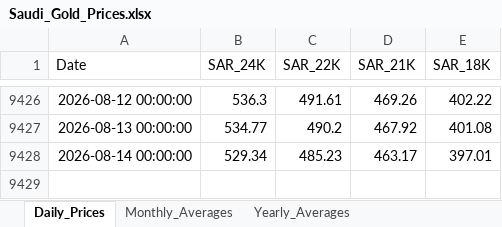
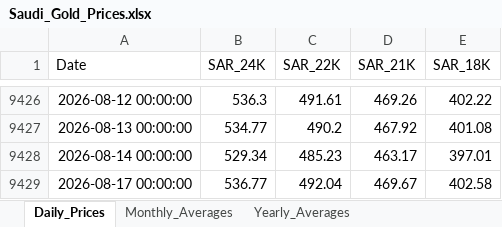
Before and after one commit to SRCantona/Gold-Price-Analytics, an Excel workbook: data/Saudi_Gold_Prices.xlsx, sheet Daily_Prices, drawn as a sheet; only a part is shown, gaps mark what is left out; values as stored, in another font and other column widths than the file's, no borders; the diff names each change by its address in the sheet, - before the commit and + after, or states it on an @@ line.

```diff
--- a/data/Saudi_Gold_Prices.xlsx (sheet Daily_Prices)
+++ b/data/Saudi_Gold_Prices.xlsx (sheet Daily_Prices)
+row 9429: 2026-08-17 00:00:00 | 536.77 | 492.04 | 469.67 | 402.58
```
Also changed, not shown: sheet Yearly_Averages, sheet Monthly_Averages.
